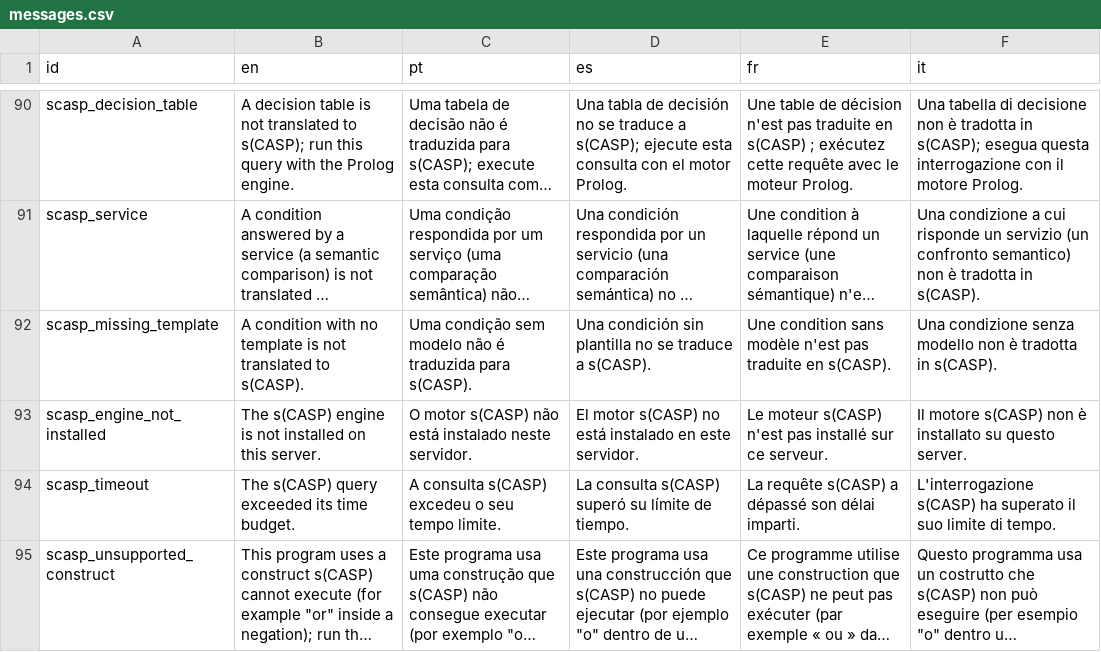
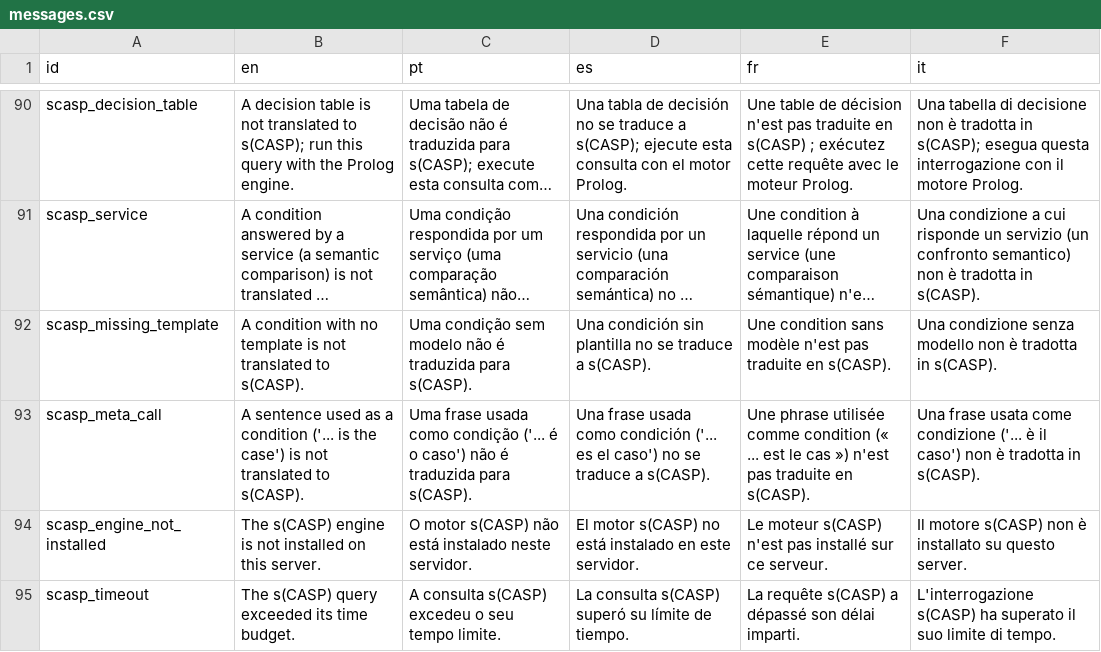
Before and after one commit to LogicalContracts/LogicalEnglish2, a CSV file: i18n/messages.csv, drawn as a sheet; only a part is shown, gaps mark what is left out; the shorter side is filled out with more unchanged rows; long unchanged cells end in …; the diff names each change by its address in the sheet, - before the commit and + after, or states it on an @@ line.

```diff
--- a/i18n/messages.csv
+++ b/i18n/messages.csv
+row 93: scasp_meta_call | A sentence used as a condition ('... is the case') is not translated to s(CASP). | Uma frase usada como condição ('... é o caso') não é traduzida para s(CASP). | Una frase usada como condición ('... es el caso') no se traduce a s(CASP). | Une phrase utilisée comme condition (« ... est le cas ») n'est pas traduite en s(CASP). | Una frase usata come condizione ('... è il caso') non è tradotta in s(CASP).
```
Also changed, not shown: i18n/system_templates.csv, 8 other files.
